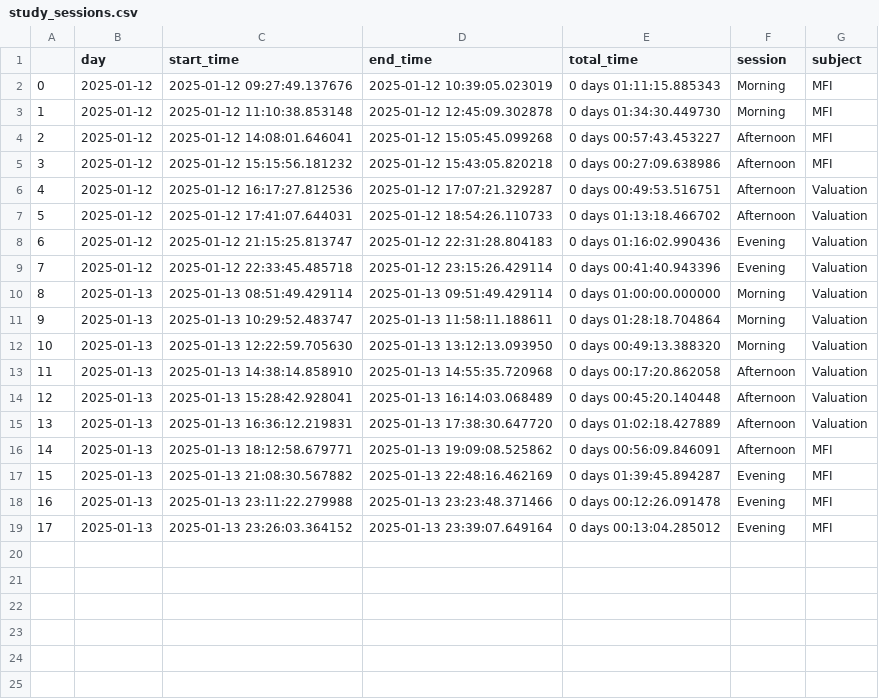
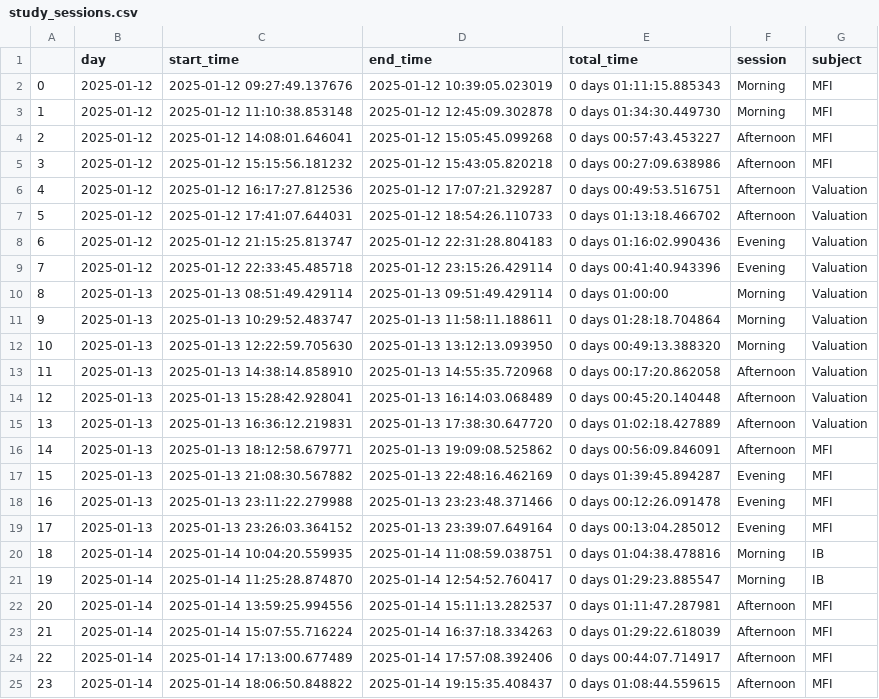
Before and after one commit to FedericoCortesi/Tracker, a CSV file: Logs/study_sessions.csv, drawn as a sheet.

Commit message:
added studying today

```diff
--- a/Logs/study_sessions.csv
+++ b/Logs/study_sessions.csv
@@ -9,3 +9,3 @@
 7,2025-01-12,2025-01-12 22:33:45.485718,2025-01-12 23:15:26.429114,0 days 00:41:40.943396,Evening,Valuation
-8,2025-01-13,2025-01-13 08:51:49.429114,2025-01-13 09:51:49.429114,0 days 01:00:00.000000,Morning,Valuation
+8,2025-01-13,2025-01-13 08:51:49.429114,2025-01-13 09:51:49.429114,0 days 01:00:00,Morning,Valuation
 9,2025-01-13,2025-01-13 10:29:52.483747,2025-01-13 11:58:11.188611,0 days 01:28:18.704864,Morning,Valuation
@@ -19 +19,7 @@
 17,2025-01-13,2025-01-13 23:26:03.364152,2025-01-13 23:39:07.649164,0 days 00:13:04.285012,Evening,MFI
+18,2025-01-14,2025-01-14 10:04:20.559935,2025-01-14 11:08:59.038751,0 days 01:04:38.478816,Morning,IB
+19,2025-01-14,2025-01-14 11:25:28.874870,2025-01-14 12:54:52.760417,0 days 01:29:23.885547,Morning,IB
+20,2025-01-14,2025-01-14 13:59:25.994556,2025-01-14 15:11:13.282537,0 days 01:11:47.287981,Afternoon,MFI
+21,2025-01-14,2025-01-14 15:07:55.716224,2025-01-14 16:37:18.334263,0 days 01:29:22.618039,Afternoon,MFI
+22,2025-01-14,2025-01-14 17:13:00.677489,2025-01-14 17:57:08.392406,0 days 00:44:07.714917,Afternoon,MFI
+23,2025-01-14,2025-01-14 18:06:50.848822,2025-01-14 19:15:35.408437,0 days 01:08:44.559615,Afternoon,MFI
```
Also changed, not shown: 2 other files.
